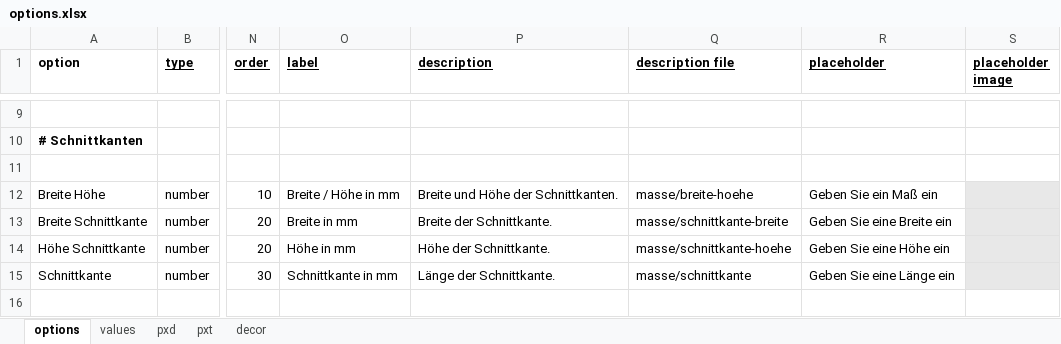
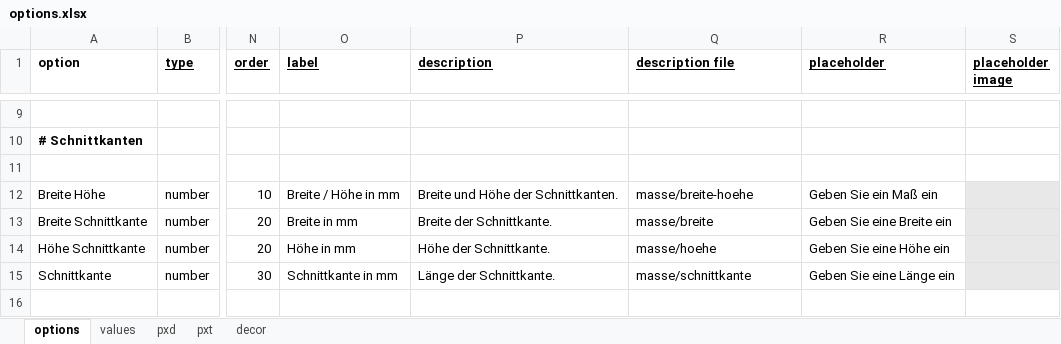
Before and after one commit to imabidin/badspiegel, an Excel workbook: wordpress/wp-content/themes/bsawesome/inc/configurator/options.xlsx, sheet options, drawn as a sheet; only a part is shown, gaps mark what is left out; values as stored, in another font and other column widths than the file's, no borders; conditional formats not drawn; the diff names each change by its address in the sheet, - before the commit and + after, or states it on an @@ line.

Commit message:
Values updated

```diff
--- a/wordpress/wp-content/themes/bsawesome/inc/configurator/options.xlsx (sheet options)
+++ b/wordpress/wp-content/themes/bsawesome/inc/configurator/options.xlsx (sheet options)
-Q13 (description file): masse/schnittkante-breite
+Q13 (description file): masse/breite
-Q14 (description file): masse/schnittkante-hoehe
+Q14 (description file): masse/hoehe
```
Also changed, not shown: 1 other file.
